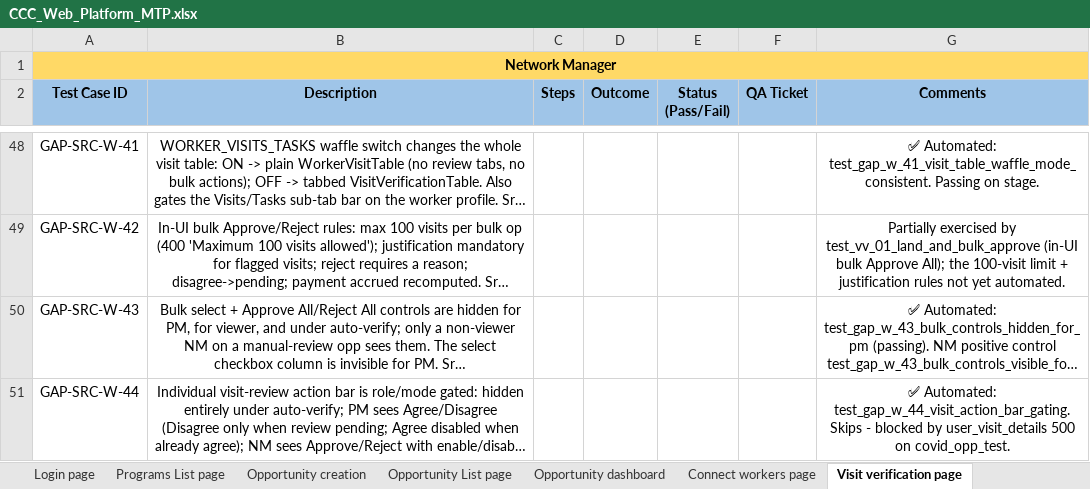
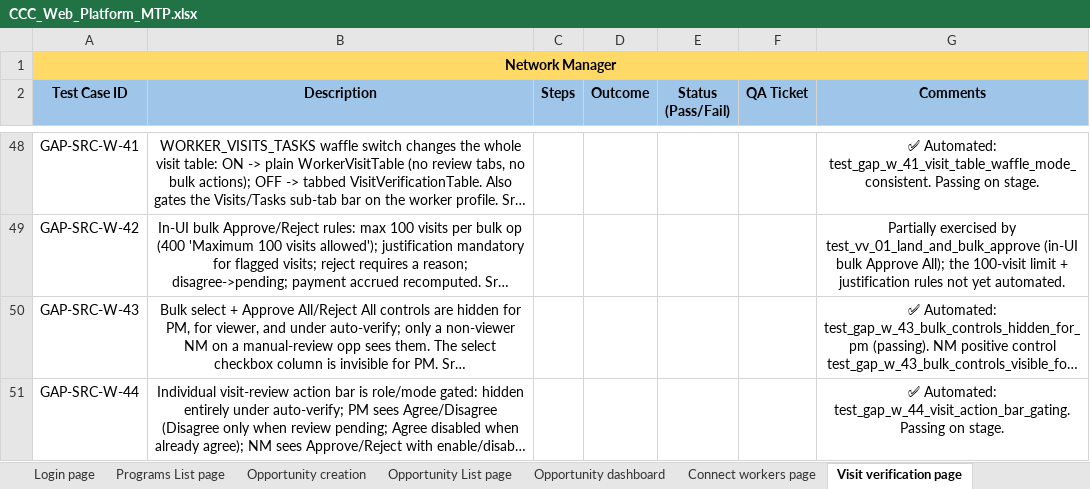
Before and after one commit to dimagi/dimagi-qa-ccc, an Excel workbook: test_plans/CCC_Web_Platform_MTP.xlsx, sheet Visit verification page, drawn as a sheet; only a part is shown, gaps mark what is left out; long unchanged cells end in …; values as stored, in another font and other column widths than the file's, no borders; conditional formats not drawn; the diff covers the shown part only; the diff names each change by its address in the sheet, - before the commit and + after, or states it on an @@ line.

```diff
--- a/test_plans/CCC_Web_Platform_MTP.xlsx (sheet Visit verification page)
+++ b/test_plans/CCC_Web_Platform_MTP.xlsx (sheet Visit verification page)
-G51 (Comments): …Automated: test_gap_w_44_visit_action_bar_gating. Skips - blocked by user_visit_details 500 on covid_opp_test.
+G51 (Comments): …Automated: test_gap_w_44_visit_action_bar_gating. Passing on stage.
```
Also changed, not shown: 3 edited cells elsewhere in this sheet, 3 other files.
